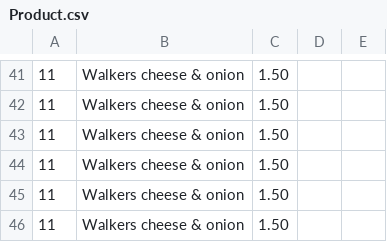
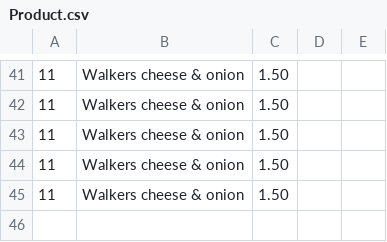
Before and after one commit to disenCoughlan/CollegeWork, a CSV file: Product.csv, drawn as a sheet; only a part is shown, gaps mark what is left out.

```diff
--- a/Product.csv
+++ b/Product.csv
@@ -45,2 +45 @@
 11,Walkers cheese & onion,1.50
-11,Walkers cheese & onion,1.50
```
Also changed, not shown: 4 other files.
